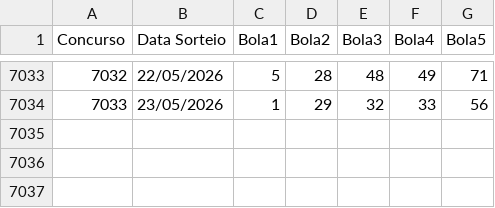
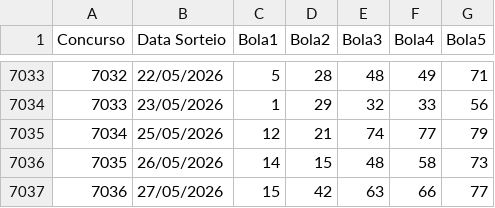
Before and after one commit to AdHAUSS/GAIN, a CSV file: quina.csv, drawn as a sheet; only a part is shown, gaps mark what is left out; the diff names each change by its address in the sheet, - before the commit and + after, or states it on an @@ line.

Commit message:
Add new lottery entries for May 2026

```diff
--- a/quina.csv
+++ b/quina.csv
+row 7035: 7034 | 25/05/2026 | 12 | 21 | 74 | 77 | 79
+row 7036: 7035 | 26/05/2026 | 14 | 15 | 48 | 58 | 73
+row 7037: 7036 | 27/05/2026 | 15 | 42 | 63 | 66 | 77
```
